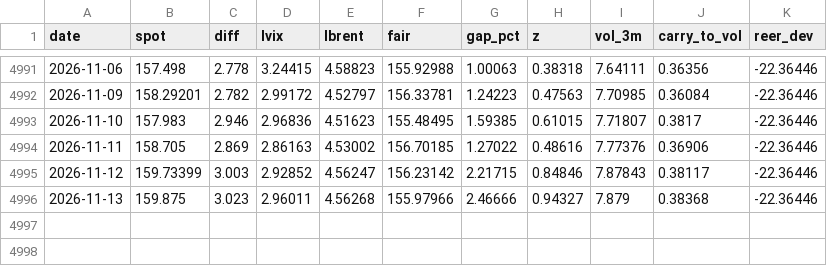
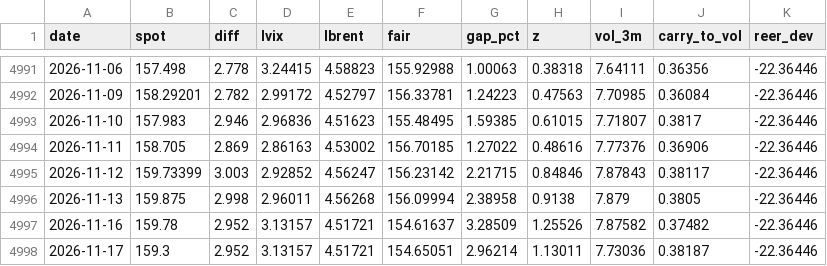
Before and after one commit to macroconvexity/arthurmota, a CSV file: fx/data/USDJPY.csv, drawn as a sheet; only a part is shown, gaps mark what is left out.

```diff
--- a/fx/data/USDJPY.csv
+++ b/fx/data/USDJPY.csv
@@ -4995,2 +4995,4 @@ date,spot,diff,lvix,lbrent,fair,gap_pct,z,vol_3m,carry_to_vol,reer_dev
 2026-11-12,159.73399,3.003,2.92852,4.56247,156.23142,2.21715,0.84846,7.87843,0.38117,-22.36446
-2026-11-13,159.875,3.023,2.96011,4.56268,155.97966,2.46666,0.94327,7.879,0.38368,-22.36446
+2026-11-13,159.875,2.998,2.96011,4.56268,156.09994,2.38958,0.9138,7.879,0.3805,-22.36446
+2026-11-16,159.78,2.952,3.13157,4.51721,154.61637,3.28509,1.25526,7.87582,0.37482,-22.36446
+2026-11-17,159.3,2.952,3.13157,4.51721,154.65051,2.96214,1.13011,7.73036,0.38187,-22.36446
```
Also changed, not shown: fx/data/EURUSD.csv, fx/data/GBPUSD.csv, 26 other files.
